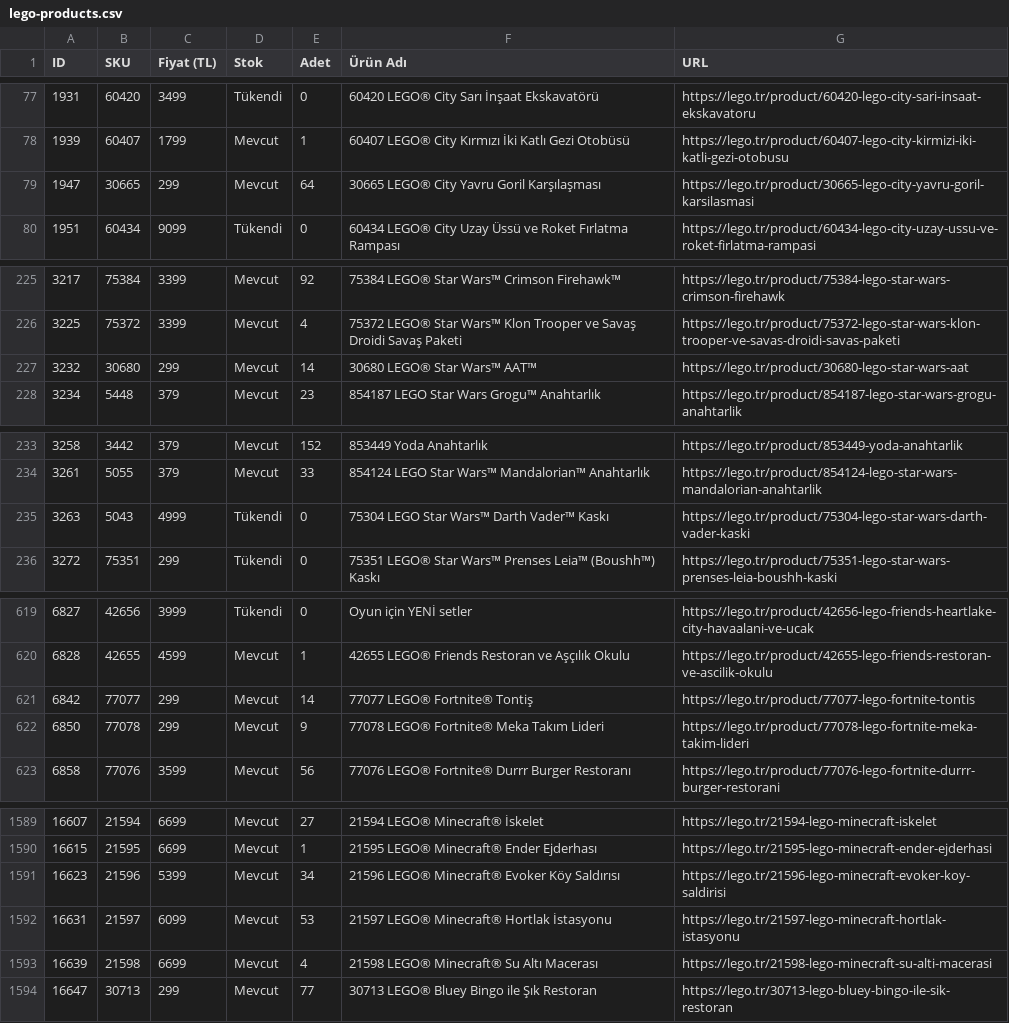
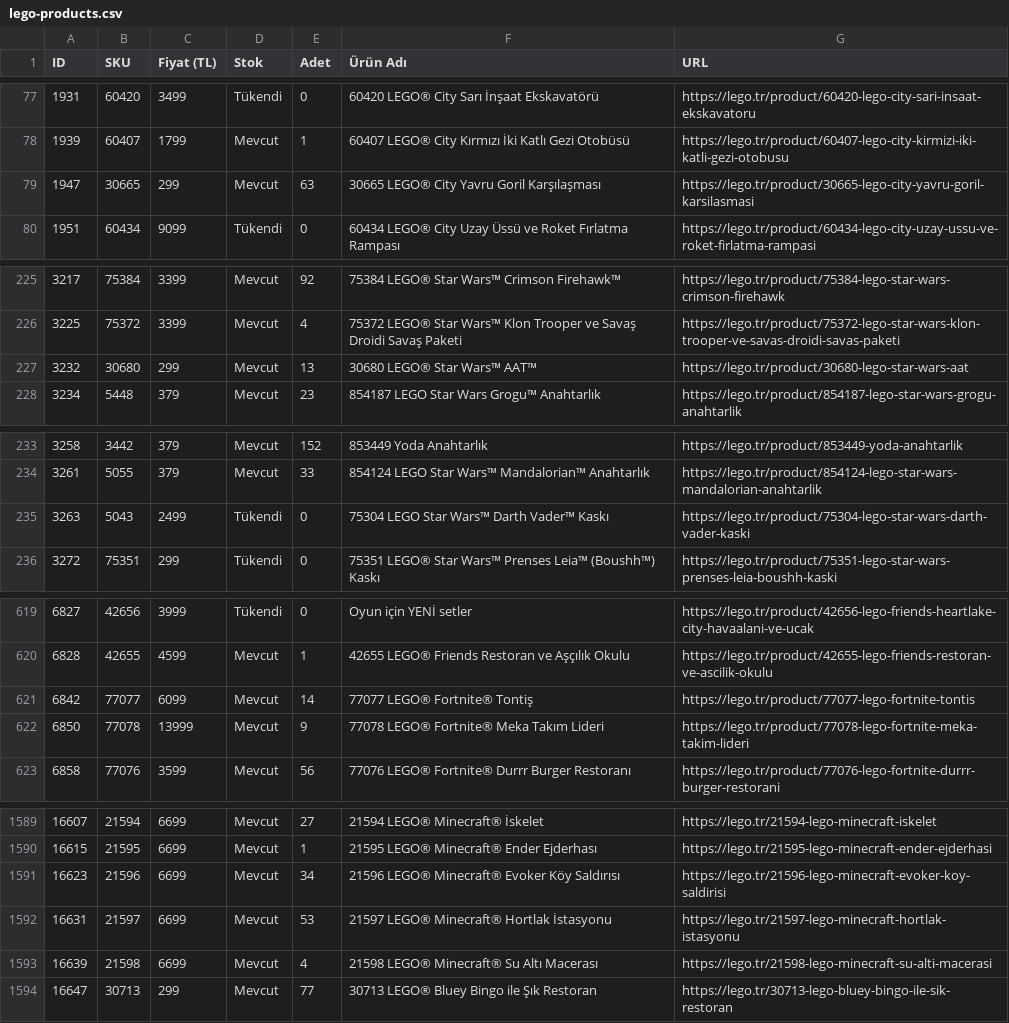
Before and after one commit to mehranyavari/woocommerce-stock-scraper, a CSV file: output/lego-products.csv, drawn as a sheet; only a part is shown, gaps mark what is left out; the diff covers the shown part only.

```diff
--- a/output/lego-products.csv
+++ b/output/lego-products.csv
@@ -78,3 +78,3 @@ ID,SKU,Fiyat (TL),Stok,Adet,Ürün Adı,URL
 1939,60407,1799,Mevcut,1,"60407 LEGO® City Kırmızı İki Katlı Gezi Otobüsü","https://lego.tr/product/60407-lego-city-kirmizi-iki-katli-gezi-otobusu"
-1947,30665,299,Mevcut,64,"30665 LEGO® City Yavru Goril Karşılaşması","https://lego.tr/product/30665-lego-city-yavru-goril-karsilasmasi"
+1947,30665,299,Mevcut,63,"30665 LEGO® City Yavru Goril Karşılaşması","https://lego.tr/product/30665-lego-city-yavru-goril-karsilasmasi"
 1951,60434,9099,Tükendi,0,"60434 LEGO® City Uzay Üssü ve Roket Fırlatma Rampası","https://lego.tr/product/60434-lego-city-uzay-ussu-ve-roket-firlatma-rampasi"
@@ -226,3 +226,3 @@ ID,SKU,Fiyat (TL),Stok,Adet,Ürün Adı,URL
 3225,75372,3399,Mevcut,4,"75372 LEGO® Star Wars™ Klon Trooper ve Savaş Droidi Savaş Paketi","https://lego.tr/product/75372-lego-star-wars-klon-trooper-ve-savas-droidi-savas-paketi"
-3232,30680,299,Mevcut,14,"30680 LEGO® Star Wars™ AAT™","https://lego.tr/product/30680-lego-star-wars-aat"
+3232,30680,299,Mevcut,13,"30680 LEGO® Star Wars™ AAT™","https://lego.tr/product/30680-lego-star-wars-aat"
 3234,5448,379,Mevcut,23,"854187 LEGO Star Wars Grogu™ Anahtarlık","https://lego.tr/product/854187-lego-star-wars-grogu-anahtarlik"
@@ -234,3 +234,3 @@ ID,SKU,Fiyat (TL),Stok,Adet,Ürün Adı,URL
 3261,5055,379,Mevcut,33,"854124 LEGO Star Wars™ Mandalorian™ Anahtarlık","https://lego.tr/product/854124-lego-star-wars-mandalorian-anahtarlik"
-3263,5043,4999,Tükendi,0,"75304 LEGO Star Wars™ Darth Vader™ Kaskı","https://lego.tr/product/75304-lego-star-wars-darth-vader-kaski"
+3263,5043,2499,Tükendi,0,"75304 LEGO Star Wars™ Darth Vader™ Kaskı","https://lego.tr/product/75304-lego-star-wars-darth-vader-kaski"
 3272,75351,299,Tükendi,0,"75351 LEGO® Star Wars™ Prenses Leia™ (Boushh™) Kaskı","https://lego.tr/product/75351-lego-star-wars-prenses-leia-boushh-kaski"
@@ -620,4 +620,4 @@ ID,SKU,Fiyat (TL),Stok,Adet,Ürün Adı,URL
 6828,42655,4599,Mevcut,1,"42655 LEGO® Friends Restoran ve Aşçılık Okulu","https://lego.tr/product/42655-lego-friends-restoran-ve-ascilik-okulu"
-6842,77077,299,Mevcut,14,"77077 LEGO® Fortnite® Tontiş","https://lego.tr/product/77077-lego-fortnite-tontis"
-6850,77078,299,Mevcut,9,"77078 LEGO® Fortnite® Meka Takım Lideri","https://lego.tr/product/77078-lego-fortnite-meka-takim-lideri"
+6842,77077,6099,Mevcut,14,"77077 LEGO® Fortnite® Tontiş","https://lego.tr/product/77077-lego-fortnite-tontis"
+6850,77078,13999,Mevcut,9,"77078 LEGO® Fortnite® Meka Takım Lideri","https://lego.tr/product/77078-lego-fortnite-meka-takim-lideri"
 6858,77076,3599,Mevcut,56,"77076 LEGO® Fortnite® Durrr Burger Restoranı","https://lego.tr/product/77076-lego-fortnite-durrr-burger-restorani"
@@ -1590,4 +1590,4 @@ ID,SKU,Fiyat (TL),Stok,Adet,Ürün Adı,URL
 16615,21595,6699,Mevcut,1,"21595 LEGO® Minecraft® Ender Ejderhası","https://lego.tr/21595-lego-minecraft-ender-ejderhasi"
-16623,21596,5399,Mevcut,34,"21596 LEGO® Minecraft® Evoker Köy Saldırısı","https://lego.tr/21596-lego-minecraft-evoker-koy-saldirisi"
-16631,21597,6099,Mevcut,53,"21597 LEGO® Minecraft® Hortlak İstasyonu","https://lego.tr/21597-lego-minecraft-hortlak-istasyonu"
+16623,21596,6699,Mevcut,34,"21596 LEGO® Minecraft® Evoker Köy Saldırısı","https://lego.tr/21596-lego-minecraft-evoker-koy-saldirisi"
+16631,21597,6699,Mevcut,53,"21597 LEGO® Minecraft® Hortlak İstasyonu","https://lego.tr/21597-lego-minecraft-hortlak-istasyonu"
 16639,21598,6699,Mevcut,4,"21598 LEGO® Minecraft® Su Altı Macerası","https://lego.tr/21598-lego-minecraft-su-alti-macerasi"
```
Also changed, not shown: 49 edited cells elsewhere in this file, 3 other files.
